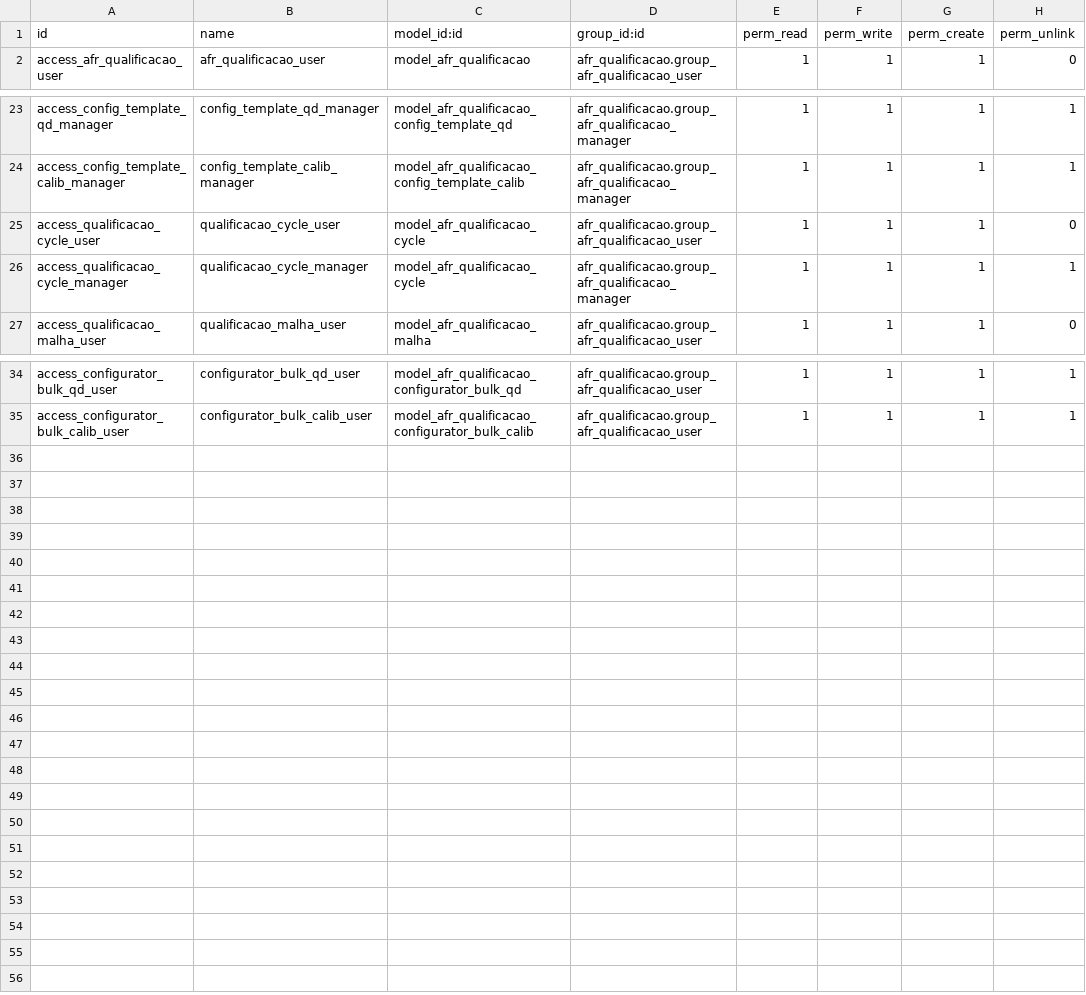
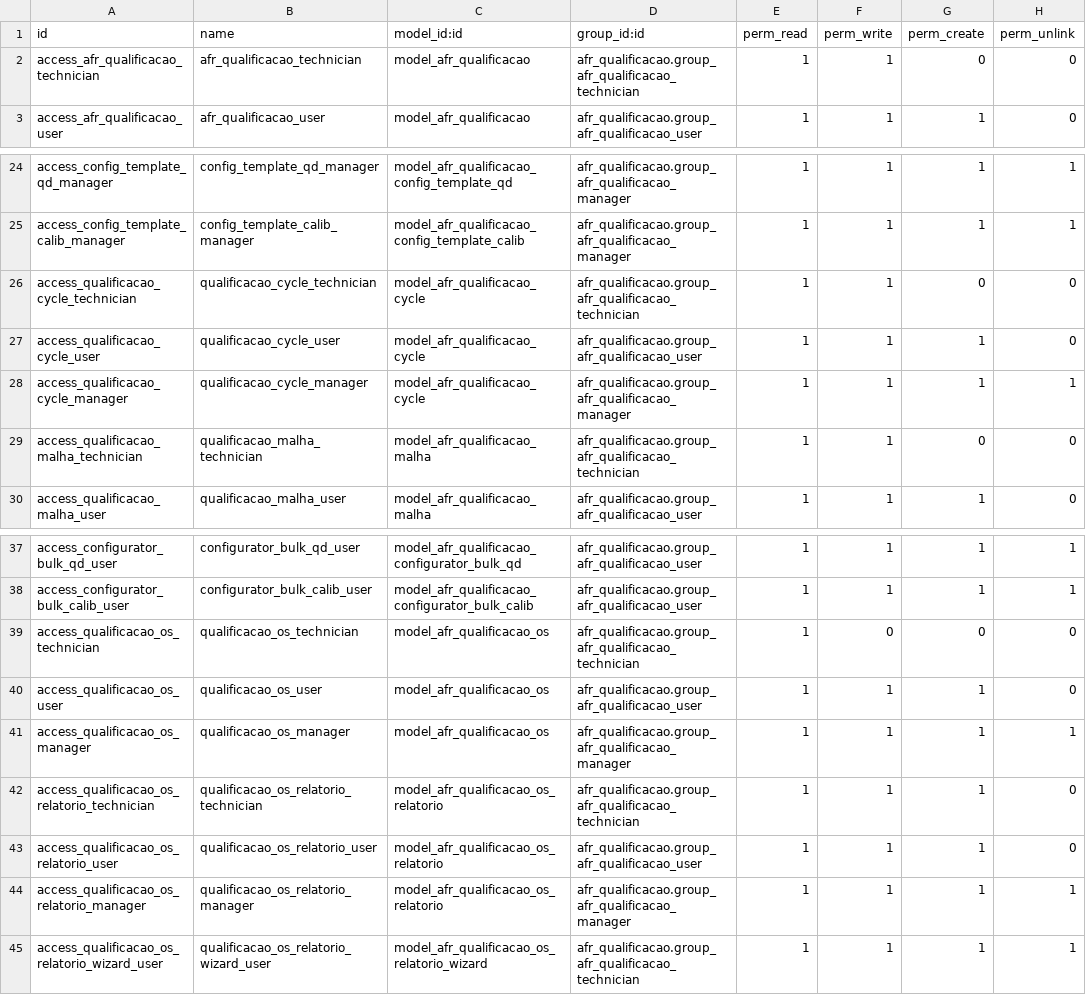
Before and after one commit to afonsorcarvalho/afr_qualificacao, a CSV file: security/ir.model.access.csv, drawn as a sheet; only a part is shown, gaps mark what is left out; the diff names each change by its address in the sheet, - before the commit and + after, or states it on an @@ line.

```diff
--- a/security/ir.model.access.csv
+++ b/security/ir.model.access.csv
+row 2: access_afr_qualificacao_technician | afr_qualificacao_technician | model_afr_qualificacao | afr_qualificacao.group_afr_qualificacao_technician | 1 | 1 | 0 | 0
+row 26: access_qualificacao_cycle_technician | qualificacao_cycle_technician | model_afr_qualificacao_cycle | afr_qualificacao.group_afr_qualificacao_technician | 1 | 1 | 0 | 0
+row 29: access_qualificacao_malha_technician | qualificacao_malha_technician | model_afr_qualificacao_malha | afr_qualificacao.group_afr_qualificacao_technician | 1 | 1 | 0 | 0
+row 39: access_qualificacao_os_technician | qualificacao_os_technician | model_afr_qualificacao_os | afr_qualificacao.group_afr_qualificacao_technician | 1 | 0 | 0 | 0
+row 40: access_qualificacao_os_user | qualificacao_os_user | model_afr_qualificacao_os | afr_qualificacao.group_afr_qualificacao_user | 1 | 1 | 1 | 0
+row 41: access_qualificacao_os_manager | qualificacao_os_manager | model_afr_qualificacao_os | afr_qualificacao.group_afr_qualificacao_manager | 1 | 1 | 1 | 1
+row 42: access_qualificacao_os_relatorio_technician | qualificacao_os_relatorio_technician | model_afr_qualificacao_os_relatorio | afr_qualificacao.group_afr_qualificacao_technician | 1 | 1 | 1 | 0
+row 43: access_qualificacao_os_relatorio_user | qualificacao_os_relatorio_user | model_afr_qualificacao_os_relatorio | afr_qualificacao.group_afr_qualificacao_user | 1 | 1 | 1 | 0
+row 44: access_qualificacao_os_relatorio_manager | qualificacao_os_relatorio_manager | model_afr_qualificacao_os_relatorio | afr_qualificacao.group_afr_qualificacao_manager | 1 | 1 | 1 | 1
+row 45: access_qualificacao_os_relatorio_wizard_user | qualificacao_os_relatorio_wizard_user | model_afr_qualificacao_os_relatorio_wizard | afr_qualificacao.group_afr_qualificacao_technician | 1 | 1 | 1 | 1
```
Also changed, not shown: 16 other files.
